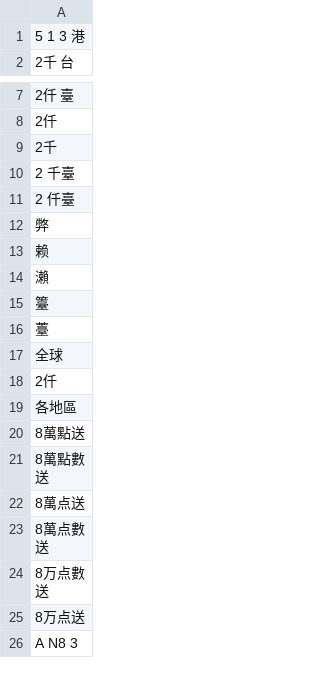
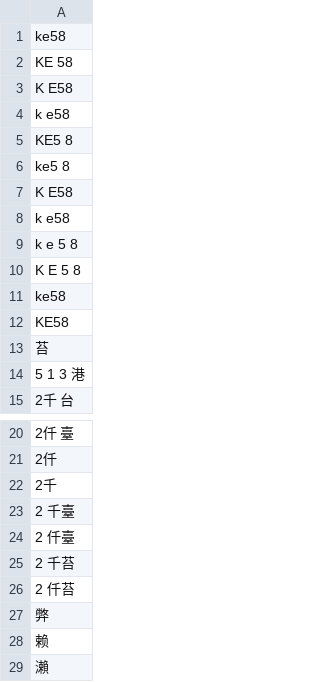
Before and after one commit to DanielSu17/17vpn, a CSV file: envs/prod/17app/dirtyword/dirtyword.csv, drawn as a sheet; only a part is shown, gaps mark what is left out; the shorter side is filled out with more unchanged rows.

Commit message:
louis@17.media - 17app/dirtyword/dirtyword.csv

```diff
--- a/envs/prod/17app/dirtyword/dirtyword.csv
+++ b/envs/prod/17app/dirtyword/dirtyword.csv
@@ -1 +1,14 @@
+ke58
+KE 58
+K E58
+k e58
+KE5 8
+ke5 8
+K E58
+k e58
+k e 5 8
+K E 5 8
+ke58
+KE58
+苔
 5 1 3 港
@@ -11,2 +24,4 @@
 2 仟臺
+2 千苔
+2 仟苔
 弊
```
